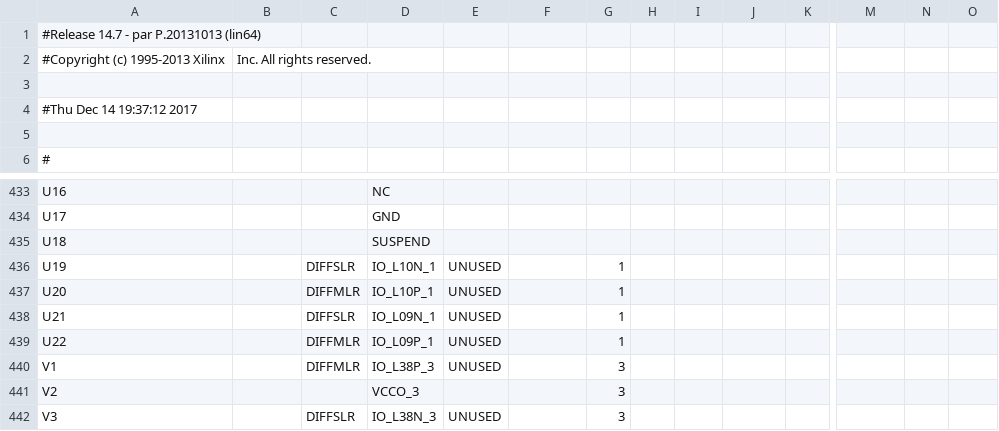
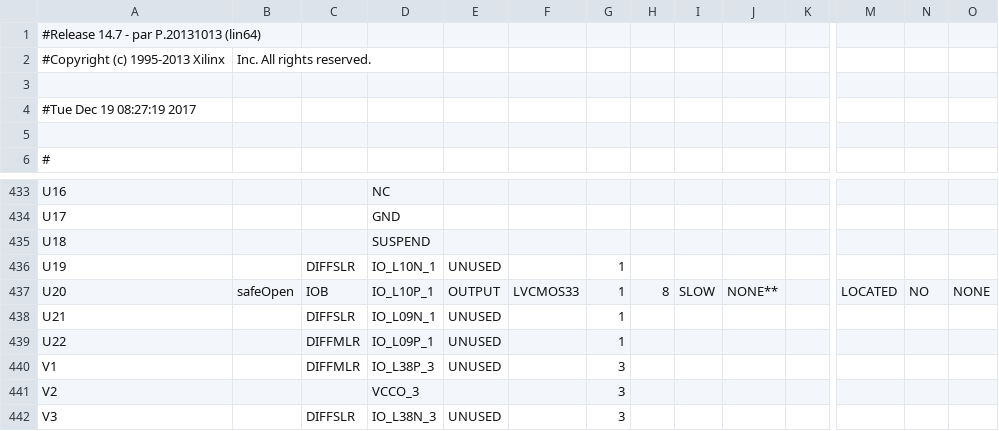
Before and after one commit to persja40/HDL_bor_jec, a CSV file: sejf/top_pad.csv, drawn as a sheet; only a part is shown, gaps mark what is left out; the diff names each change by its address in the sheet, - before the commit and + after, or states it on an @@ line.

```diff
--- a/sejf/top_pad.csv
+++ b/sejf/top_pad.csv
-A4: #Thu Dec 14 19:37:12 2017
+A4: #Tue Dec 19 08:27:19 2017
-B437: (empty)
+B437: safeOpen
-C437: DIFFMLR
+C437: IOB
-E437: UNUSED
+E437: OUTPUT
-F437: (empty)
+F437: LVCMOS33
-H437: (empty)
+H437: 8
-I437: (empty)
+I437: SLOW
-J437: (empty)
+J437: NONE**
-M437: (empty)
+M437: LOCATED
-N437: (empty)
+N437: NO
-O437: (empty)
+O437: NONE
```
Also changed, not shown: 35 other files.
